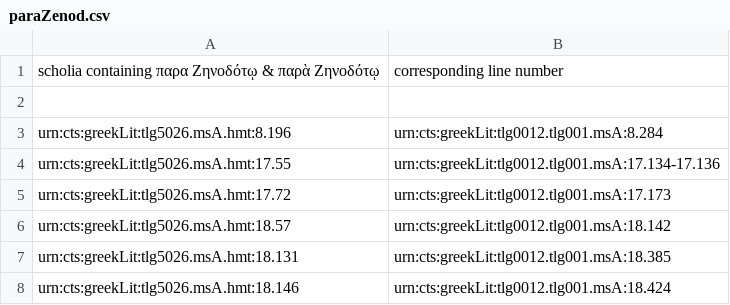
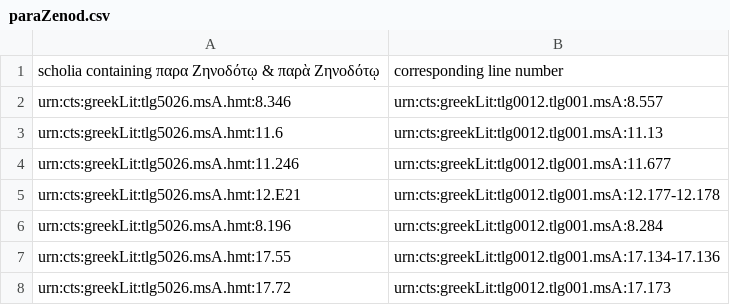
Before and after one commit to mwauke/seniorThesis, a CSV file: data/paraZenod.csv, drawn as a sheet; only a part is shown; the shorter side is filled out with more unchanged rows.

Commit message:
Update paraZenod.csv

```diff
--- a/data/paraZenod.csv
+++ b/data/paraZenod.csv
@@ -1,3 +1,6 @@
 scholia containing παρα Ζηνοδότῳ & παρὰ Ζηνοδότῳ, corresponding line number
-
+urn:cts:greekLit:tlg5026.msA.hmt:8.346, urn:cts:greekLit:tlg0012.tlg001.msA:8.557
+urn:cts:greekLit:tlg5026.msA.hmt:11.6, urn:cts:greekLit:tlg0012.tlg001.msA:11.13
+urn:cts:greekLit:tlg5026.msA.hmt:11.246, urn:cts:greekLit:tlg0012.tlg001.msA:11.677
+urn:cts:greekLit:tlg5026.msA.hmt:12.E21, urn:cts:greekLit:tlg0012.tlg001.msA:12.177-12.178
 urn:cts:greekLit:tlg5026.msA.hmt:8.196, urn:cts:greekLit:tlg0012.tlg001.msA:8.284
```
